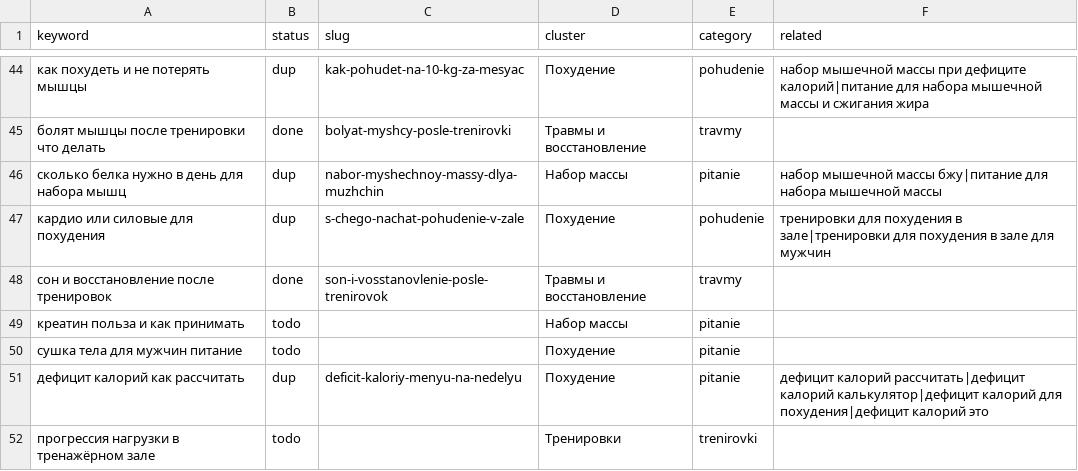
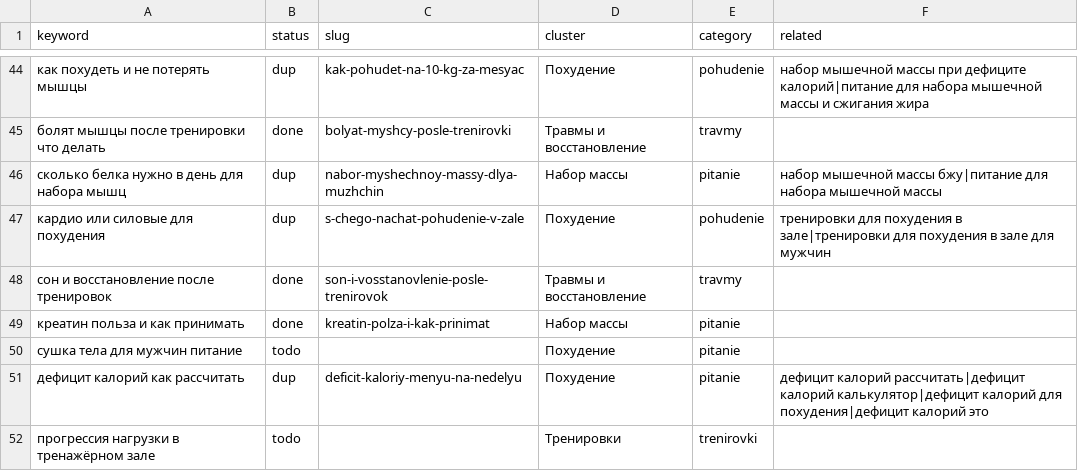
Before and after one commit to savcov89-hub/fit-site, a CSV file: agent/topics.csv, drawn as a sheet; only a part is shown, gaps mark what is left out.

```diff
--- a/agent/topics.csv
+++ b/agent/topics.csv
@@ -48,3 +48,3 @@ keyword,status,slug,cluster,category,related
 сон и восстановление после тренировок,done,son-i-vosstanovlenie-posle-trenirovok,Травмы и восстановление,travmy,
-креатин польза и как принимать,todo,,Набор массы,pitanie,
+креатин польза и как принимать,done,kreatin-polza-i-kak-prinimat,Набор массы,pitanie,
 сушка тела для мужчин питание,todo,,Похудение,pitanie,
```
Also changed, not shown: 9 other files.
